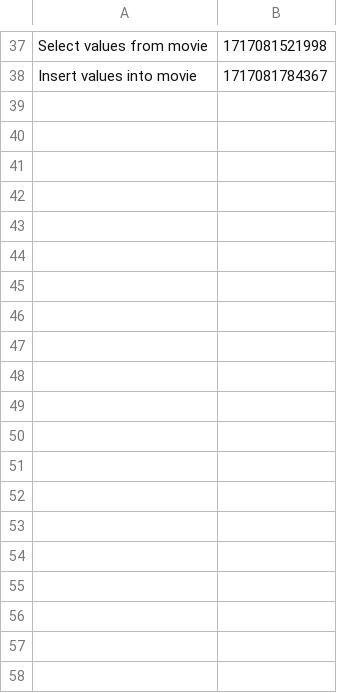
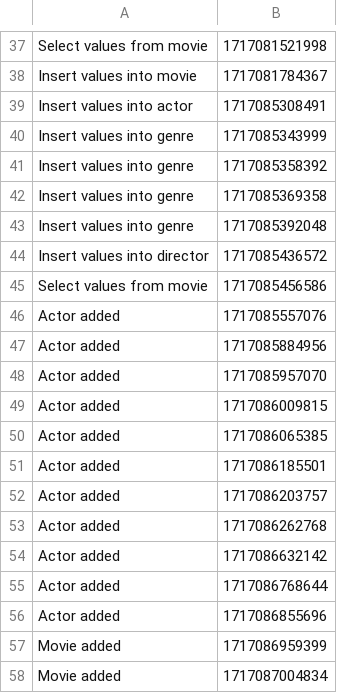
Before and after one commit to CosminBalaita2003/PAOproiect, a CSV file: src/files/activityLog.csv, drawn as a sheet; only a part is shown, gaps mark what is left out; the diff covers the shown part only.

```diff
--- a/src/files/activityLog.csv
+++ b/src/files/activityLog.csv
@@ -38 +38,21 @@ Select values from movie,1717081521998
 Insert values into movie,1717081784367
+Insert values into actor,1717085308491
+Insert values into genre,1717085343999
+Insert values into genre,1717085358392
+Insert values into genre,1717085369358
+Insert values into genre,1717085392048
+Insert values into director,1717085436572
+Select values from movie,1717085456586
+Actor added,1717085557076
+Actor added,1717085884956
+Actor added,1717085957070
+Actor added,1717086009815
+Actor added,1717086065385
+Actor added,1717086185501
+Actor added,1717086203757
+Actor added,1717086262768
+Actor added,1717086632142
+Actor added,1717086768644
+Actor added,1717086855696
+Movie added,1717086959399
+Movie added,1717087004834
```
Also changed, not shown: 11 added rows elsewhere in this file, 9 other files.
